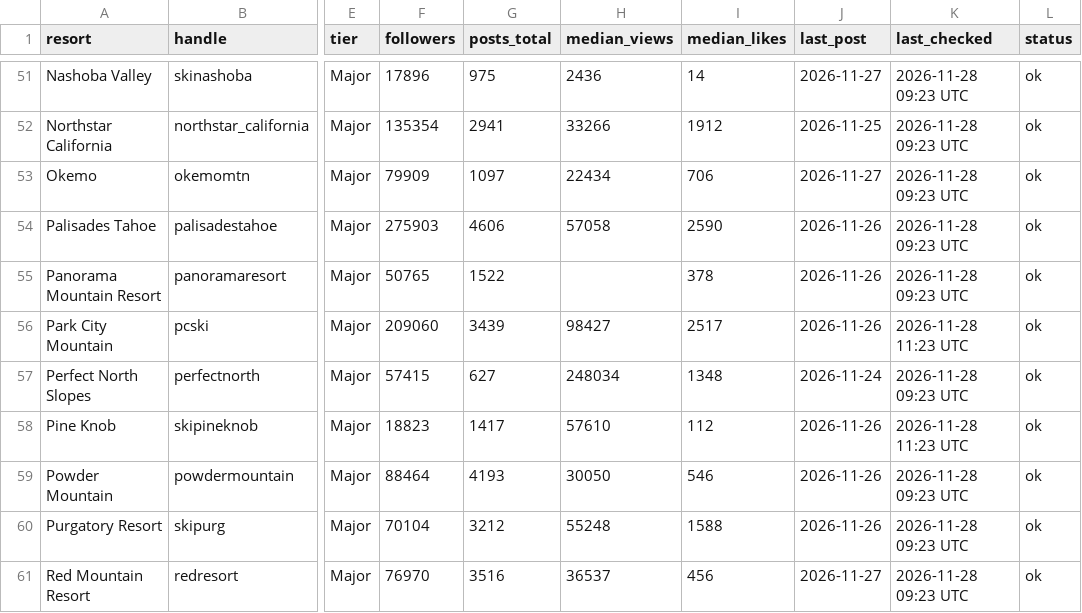
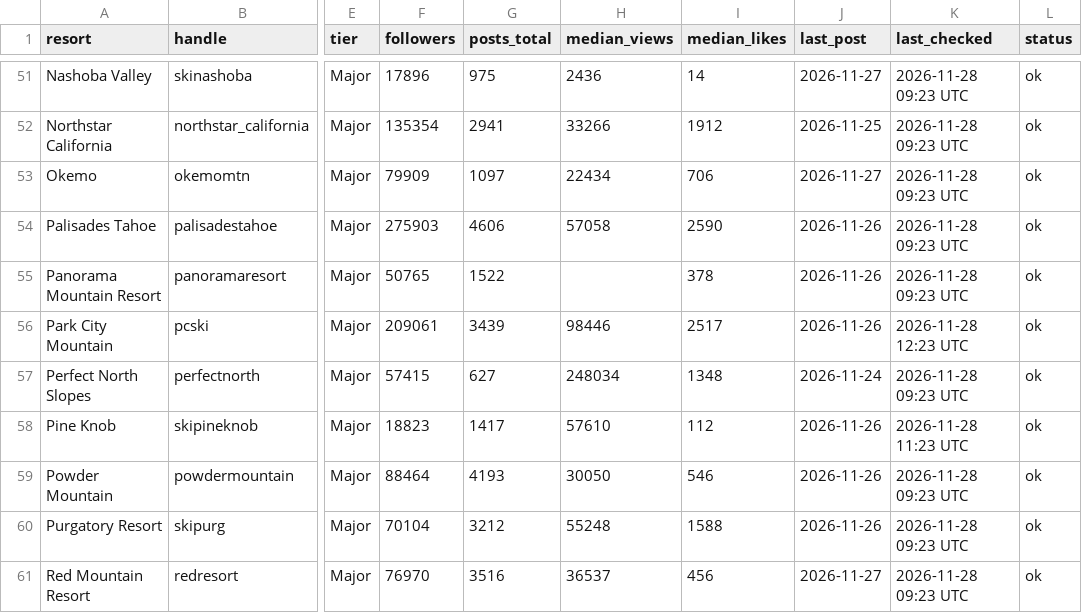
Before and after one commit to deanisaac06/Resort-Account-Tracking, a CSV file: data/accounts.csv, drawn as a sheet; only a part is shown, gaps mark what is left out; the diff names each change by its address in the sheet, - before the commit and + after, or states it on an @@ line.

```diff
--- a/data/accounts.csv
+++ b/data/accounts.csv
-F56 (followers): 209060
+F56 (followers): 209061
-H56 (median_views): 98427
+H56 (median_views): 98446
-K56 (last_checked): 2026-11-28 11:23 UTC
+K56 (last_checked): 2026-11-28 12:23 UTC
```
Also changed, not shown: 1 other file.
